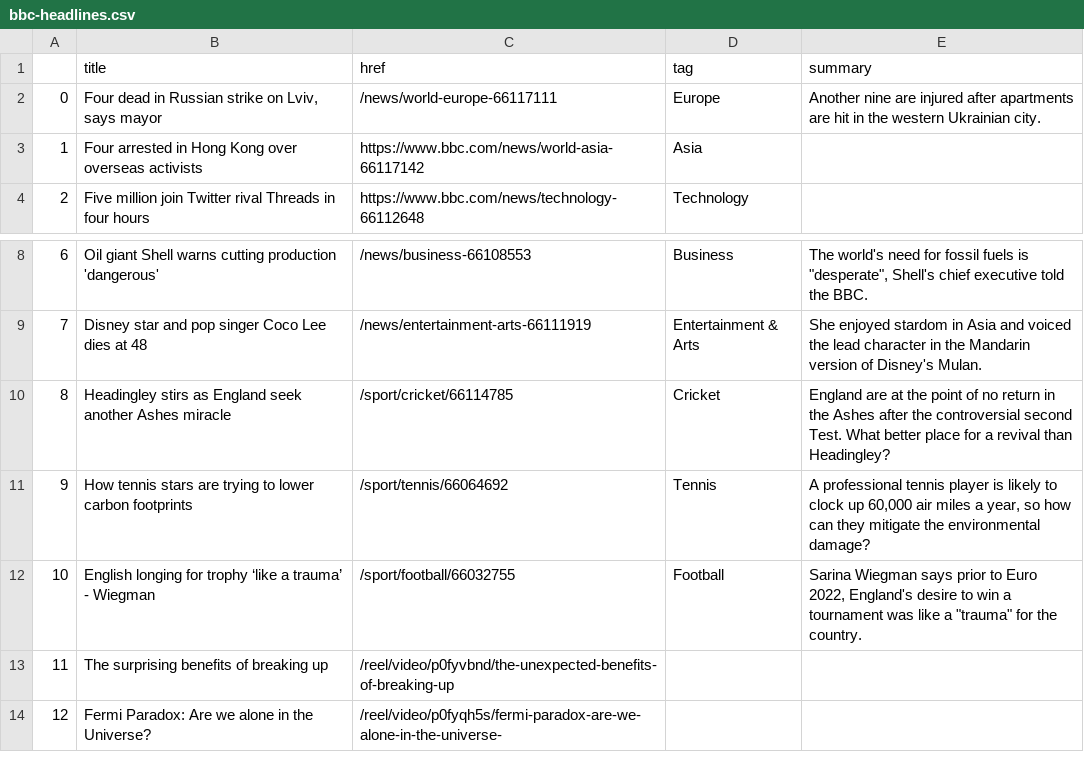
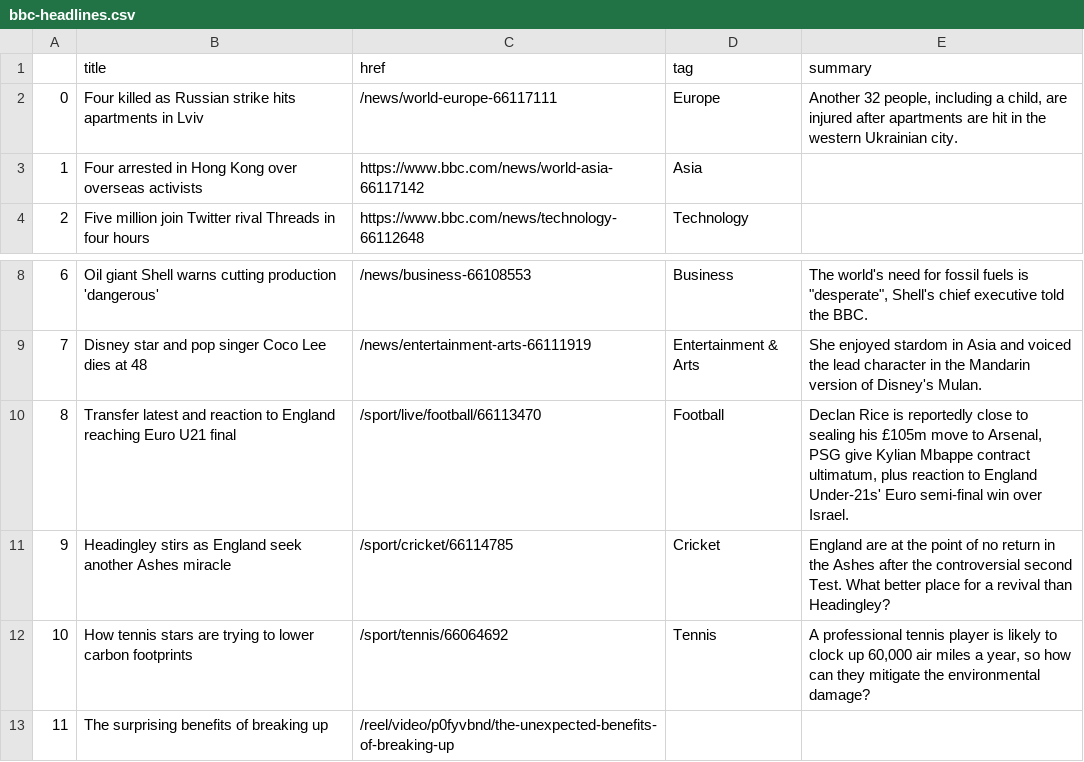
Before and after one commit to marypasciak/automatic-scraper, a CSV file: bbc-headlines.csv, drawn as a sheet; only a part is shown, gaps mark what is left out; the shorter side is filled out with more unchanged rows; removed rows and columns are numbered as before the commit, all else as after; the diff names each change by its address in the sheet, - before the commit and + after, or states it on an @@ line.

```diff
--- a/bbc-headlines.csv
+++ b/bbc-headlines.csv
-B2 (title): Four dead in Russian strike on Lviv, says mayor
+B2 (title): Four killed as Russian strike hits apartments in Lviv
-E2 (summary): Another nine are injured…
+E2 (summary): Another 32 people, including a child, are injured…
+row 10: 8 | Transfer latest and reaction to England reaching Euro U21 final | /sport/live/football/66113470 | Football | Declan Rice is reportedly close to sealing his £105m move to Arsenal, PSG give Kylian Mbappe contract ultimatum, plus reaction to England Under-21s' Euro semi-final win over Israel.
@@ column A renumbered between rows 11 and 12 @@
-row 12: 10 | English longing for trophy ‘like a trauma’ - Wiegman | /sport/football/66032755 | Football | Sarina Wiegman says prior to Euro 2022, England's desire to win a tournament was like a "trauma" for the country.
```
